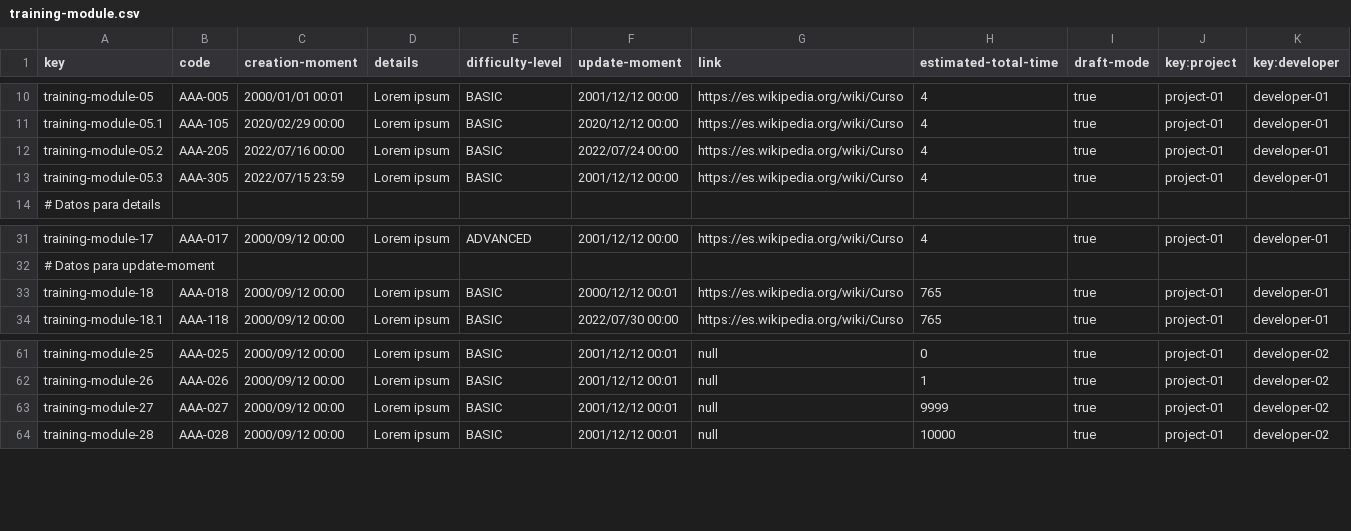
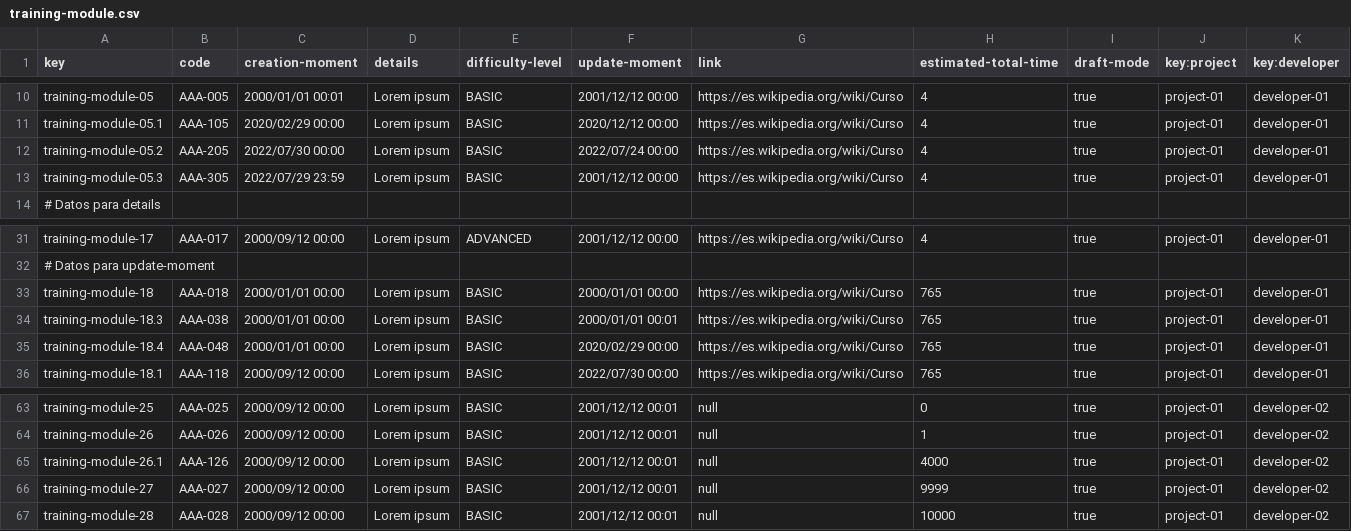
Before and after one commit to SoniaRM/Acme-SF-D04-24.5.0, a CSV file: src/main/webapp/WEB-INF/resources/sample-data/training-module.csv, drawn as a sheet; only a part is shown, gaps mark what is left out; the diff names each change by its address in the sheet, - before the commit and + after, or states it on an @@ line.

```diff
--- a/src/main/webapp/WEB-INF/resources/sample-data/training-module.csv
+++ b/src/main/webapp/WEB-INF/resources/sample-data/training-module.csv
-C12 (creation-moment): 2022/07/16 00:00
+C12 (creation-moment): 2022/07/30 00:00
-C13 (creation-moment): 2022/07/15 23:59
+C13 (creation-moment): 2022/07/29 23:59
-C33 (creation-moment): 2000/09/12 00:00
+C33 (creation-moment): 2000/01/01 00:00
-F33 (update-moment): 2000/12/12 00:01
+F33 (update-moment): 2000/01/01 00:00
+row 34: training-module-18.3 | AAA-038 | 2000/01/01 00:00 | Lorem ipsum | BASIC | 2000/01/01 00:01 | https://es.wikipedia.org/wiki/Curso | 765 | true | project-01 | developer-01
+row 35: training-module-18.4 | AAA-048 | 2000/01/01 00:00 | Lorem ipsum | BASIC | 2020/02/29 00:00 | https://es.wikipedia.org/wiki/Curso | 765 | true | project-01 | developer-01
+row 65: training-module-26.1 | AAA-126 | 2000/09/12 00:00 | Lorem ipsum | BASIC | 2001/12/12 00:01 | null | 4000 | true | project-01 | developer-02
```
Also changed, not shown: src/main/webapp/WEB-INF/resources/sample-data/training-session.csv, 2 other files.
